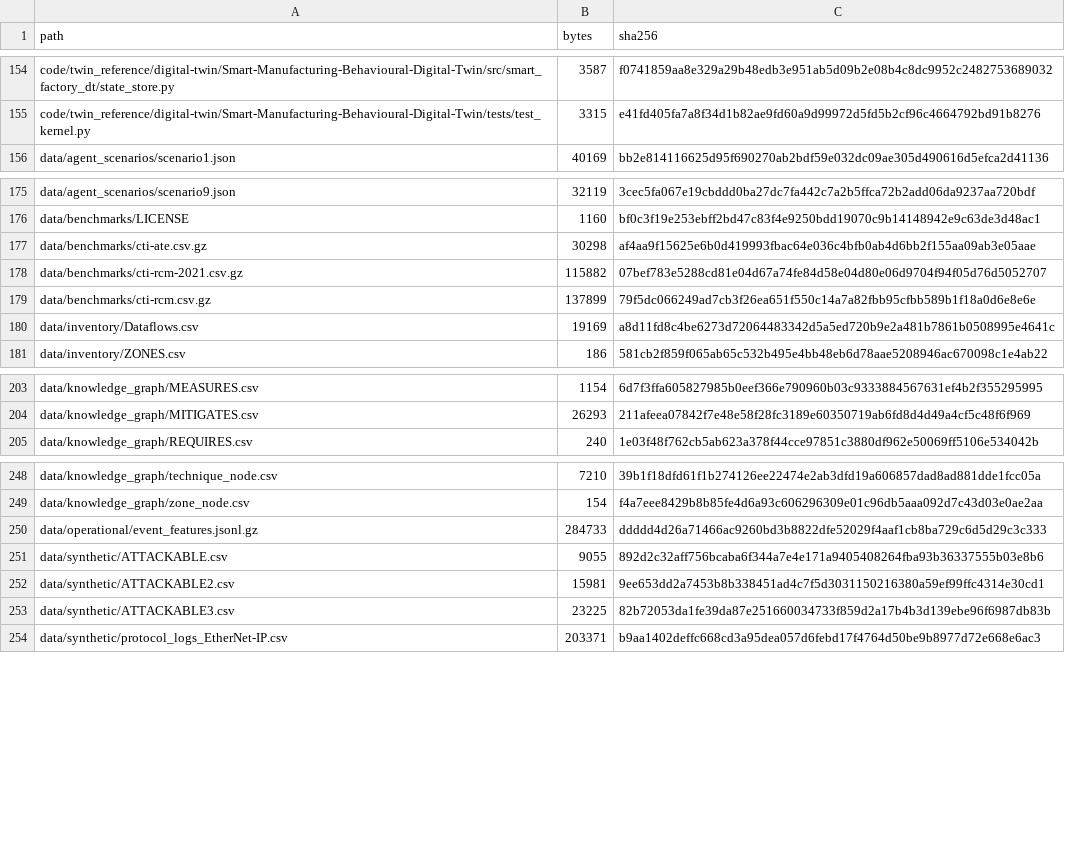
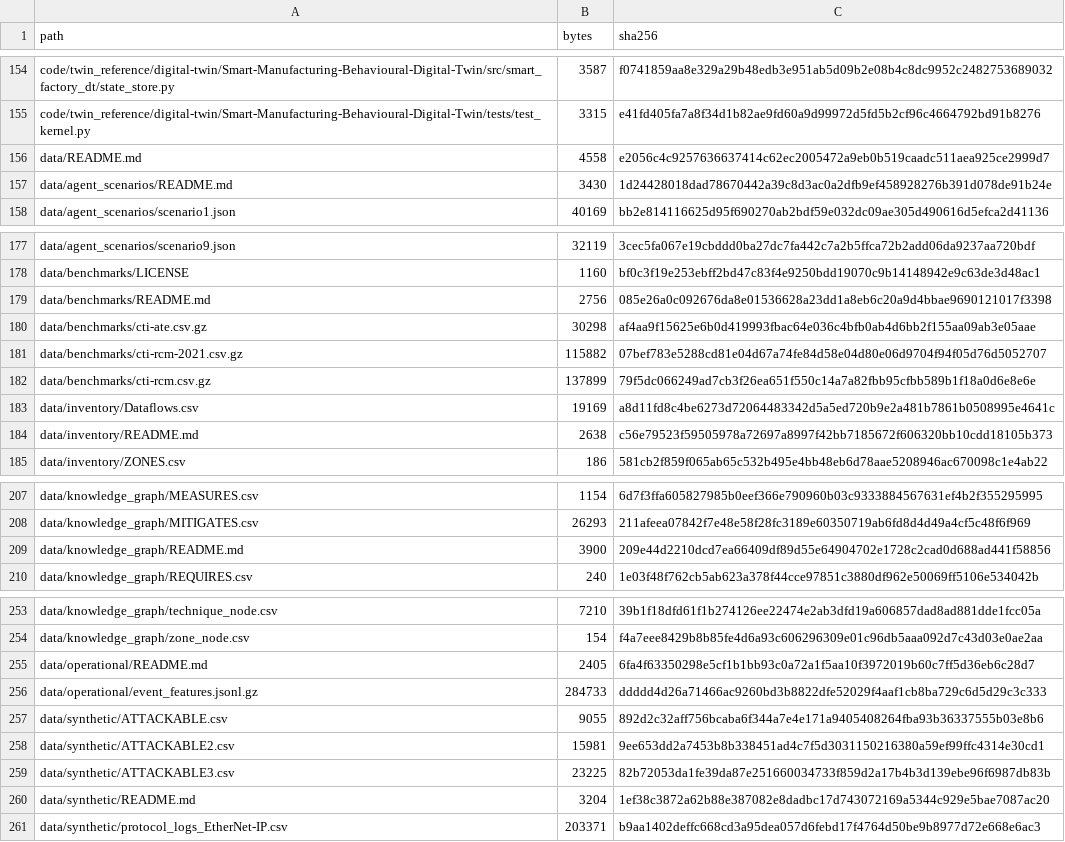
Before and after one commit to ahmadspm/industrial-cps-security-datasets, a CSV file: metadata/checksums.csv, drawn as a sheet; only a part is shown, gaps mark what is left out; the diff covers the shown part only; the diff names each change by its address in the sheet, - before the commit and + after, or states it on an @@ line.

Commit message:
Document research directions, data-file roles and verified published article connections

```diff
--- a/metadata/checksums.csv
+++ b/metadata/checksums.csv
+row 156: data/README.md | 4558 | e2056c4c9257636637414c62ec2005472a9eb0b519caadc511aea925ce2999d7
+row 157: data/agent_scenarios/README.md | 3430 | 1d24428018dad78670442a39c8d3ac0a2dfb9ef458928276b391d078de91b24e
+row 179: data/benchmarks/README.md | 2756 | 085e26a0c092676da8e01536628a23dd1a8eb6c20a9d4bbae9690121017f3398
+row 184: data/inventory/README.md | 2638 | c56e79523f59505978a72697a8997f42bb7185672f606320bb10cdd18105b373
+row 209: data/knowledge_graph/README.md | 3900 | 209e44d2210dcd7ea66409df89d55e64904702e1728c2cad0d688ad441f58856
+row 255: data/operational/README.md | 2405 | 6fa4f63350298e5cf1b1bb93c0a72a1f5aa10f3972019b60c7ff5d36eb6c28d7
+row 260: data/synthetic/README.md | 3204 | 1ef38c3872a62b88e387082e8dadbc17d743072169a5344c929e5bae7087ac20
```
Also changed, not shown: 3 added rows and 2 edited cells elsewhere in this file, 11 other files.
